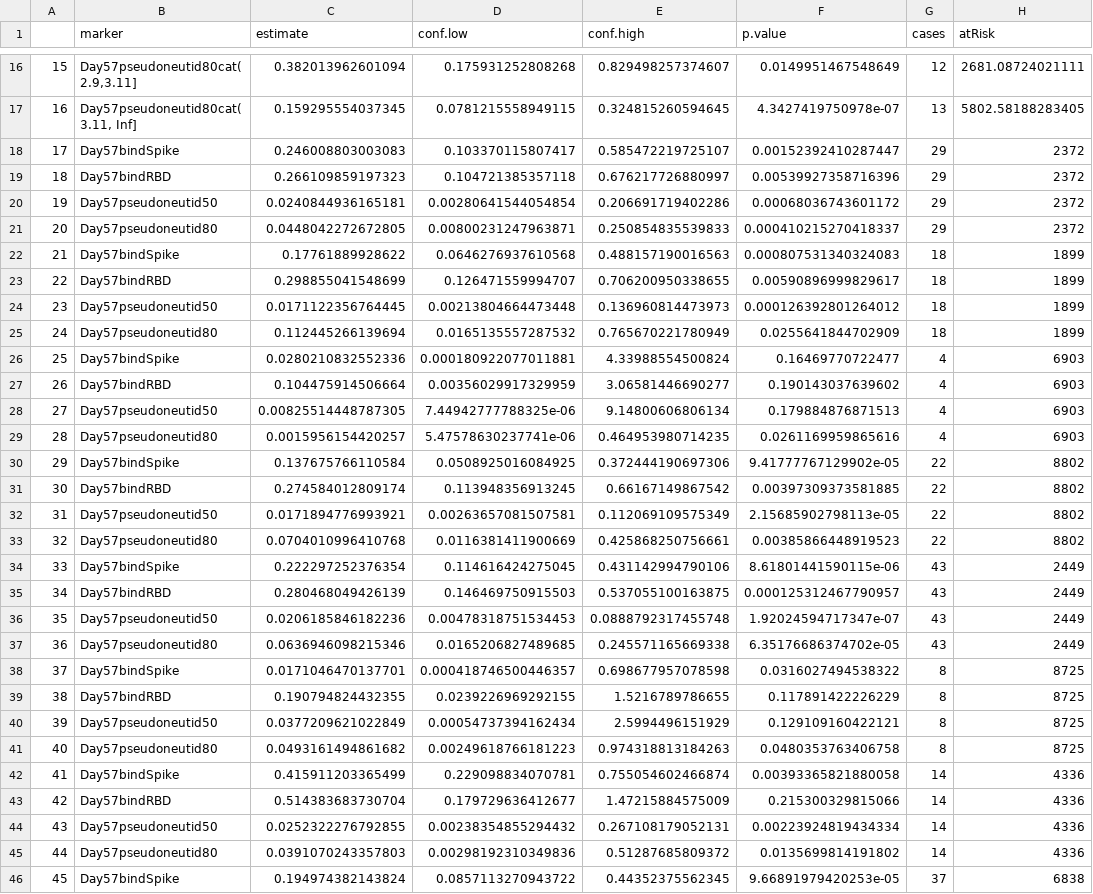
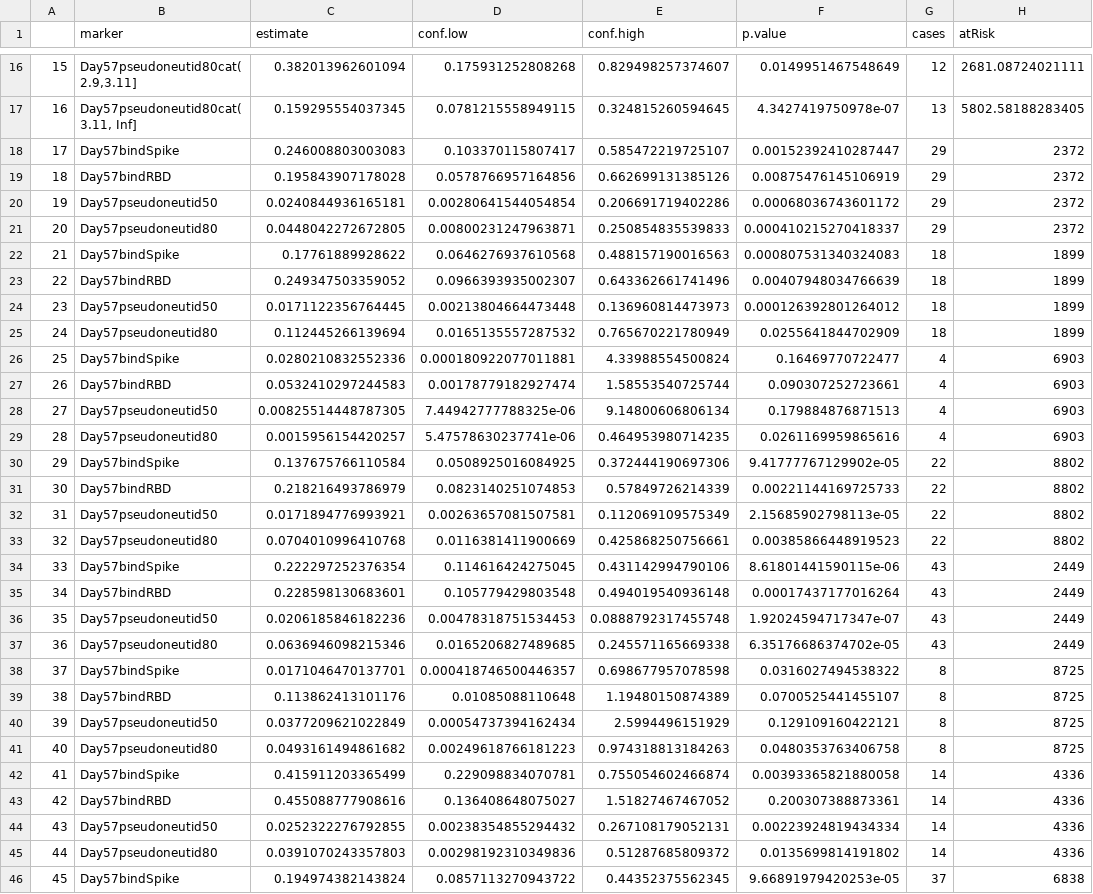
Before and after one commit to CoVPN/correlates_reporting_usgcove_archive, a CSV file: cor_coxph/verification/verification_output/D57.mock.csv (was cor_coxph/verification/test_results/D57.mock.csv), drawn as a sheet; only a part is shown, gaps mark what is left out; the diff covers the shown part only; the diff names each change by its address in the sheet, - before the commit and + after, or states it on an @@ line.

Commit message:
updated verification report

```diff
--- a/cor_coxph/verification/test_results/D57.mock.csv
+++ b/cor_coxph/verification/verification_output/D57.mock.csv
-C19 (estimate): 0.266109859197323
+C19 (estimate): 0.195843907178028
-D19 (conf.low): 0.104721385357118
+D19 (conf.low): 0.0578766957164856
-E19 (conf.high): 0.676217726880997
+E19 (conf.high): 0.662699131385126
-F19 (p.value): 0.00539927358716396
+F19 (p.value): 0.00875476145106919
-C23 (estimate): 0.298855041548699
+C23 (estimate): 0.249347503359052
-D23 (conf.low): 0.126471559994707
+D23 (conf.low): 0.0966393935002307
-E23 (conf.high): 0.706200950338655
+E23 (conf.high): 0.643362661741496
-F23 (p.value): 0.00590896999829617
+F23 (p.value): 0.00407948034766639
-C27 (estimate): 0.104475914506664
+C27 (estimate): 0.0532410297244583
-D27 (conf.low): 0.00356029917329959
+D27 (conf.low): 0.00178779182927474
-E27 (conf.high): 3.06581446690277
+E27 (conf.high): 1.58553540725744
-F27 (p.value): 0.190143037639602
+F27 (p.value): 0.090307252723661
-C31 (estimate): 0.274584012809174
+C31 (estimate): 0.218216493786979
-D31 (conf.low): 0.113948356913245
+D31 (conf.low): 0.0823140251074853
-E31 (conf.high): 0.66167149867542
+E31 (conf.high): 0.57849726214339
-F31 (p.value): 0.00397309373581885
+F31 (p.value): 0.00221144169725733
-C35 (estimate): 0.280468049426139
+C35 (estimate): 0.228598130683601
-D35 (conf.low): 0.146469750915503
+D35 (conf.low): 0.105779429803548
-E35 (conf.high): 0.537055100163875
+E35 (conf.high): 0.494019540936148
-F35 (p.value): 0.000125312467790957
+F35 (p.value): 0.00017437177016264
-C39 (estimate): 0.190794824432355
+C39 (estimate): 0.113862413101176
-D39 (conf.low): 0.0239226969292155
+D39 (conf.low): 0.01085088110648
-E39 (conf.high): 1.5216789786655
+E39 (conf.high): 1.19480150874389
-F39 (p.value): 0.117891422226229
+F39 (p.value): 0.0700525441455107
-C43 (estimate): 0.514383683730704
+C43 (estimate): 0.455088777908616
-D43 (conf.low): 0.179729636412677
+D43 (conf.low): 0.136408648075027
-E43 (conf.high): 1.47215884575009
+E43 (conf.high): 1.51827467467052
-F43 (p.value): 0.215300329815066
+F43 (p.value): 0.200307388873361
```
Also changed, not shown: 35 edited cells elsewhere in this file, 15 other files.
